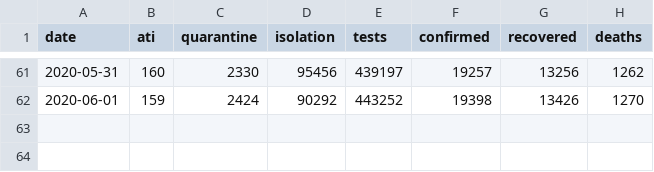
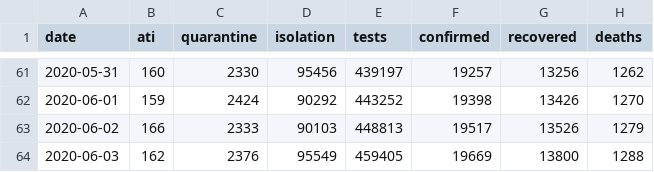
Before and after one commit to gabrielpreda/covid_19_ro, a CSV file: ro_covid_19_time_series/ro_covid_19_country_data_time_series.csv, drawn as a sheet; only a part is shown, gaps mark what is left out.

```diff
--- a/ro_covid_19_time_series/ro_covid_19_country_data_time_series.csv
+++ b/ro_covid_19_time_series/ro_covid_19_country_data_time_series.csv
@@ -62 +62,3 @@ date,ati,quarantine,isolation,tests,confirmed,recovered,deaths
 2020-06-01,159,2424,90292,443252,19398,13426,1270
+2020-06-02,166,2333,90103,448813,19517,13526,1279
+2020-06-03,162,2376,95549,459405,19669,13800,1288
```
Also changed, not shown: ro_covid_19_time_series/ro_covid_19_time_series.csv, 2 other files.
